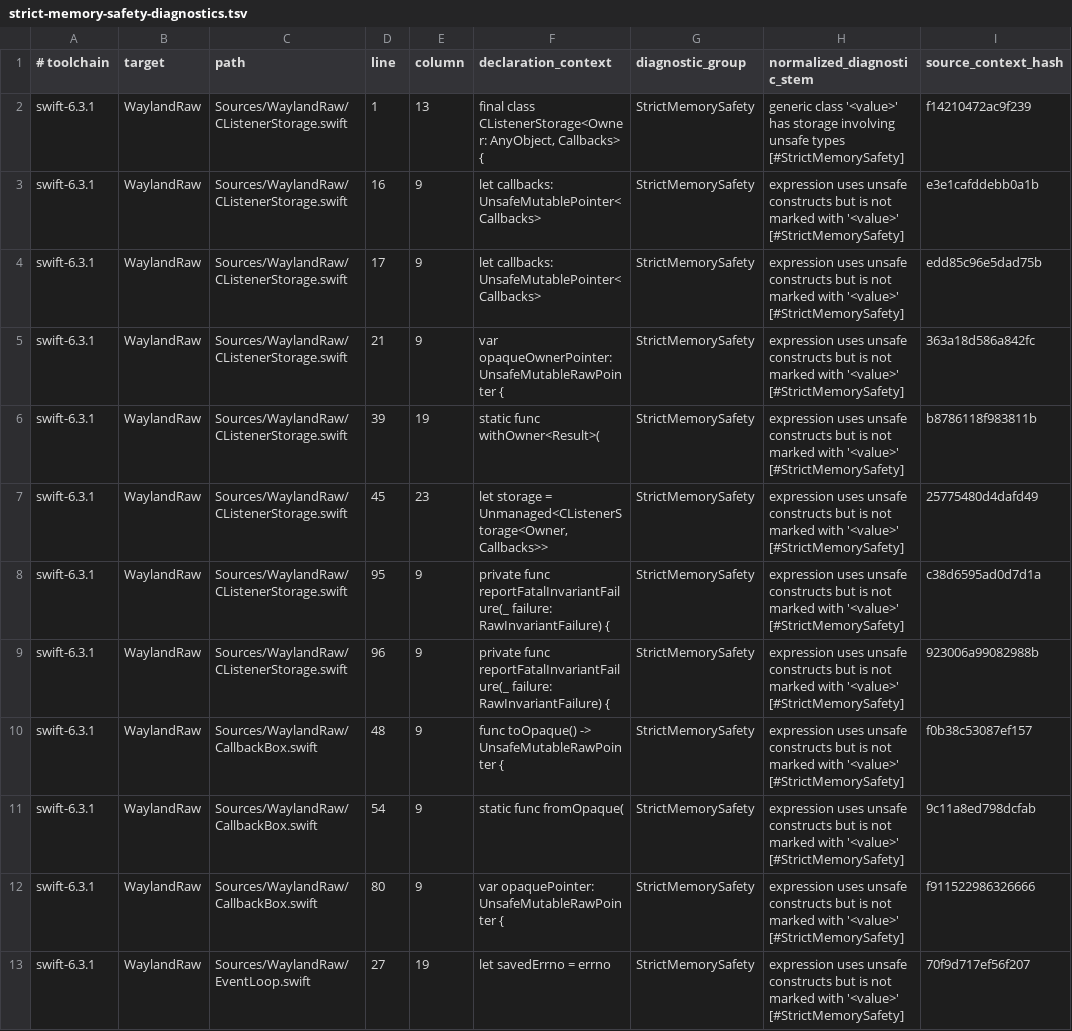
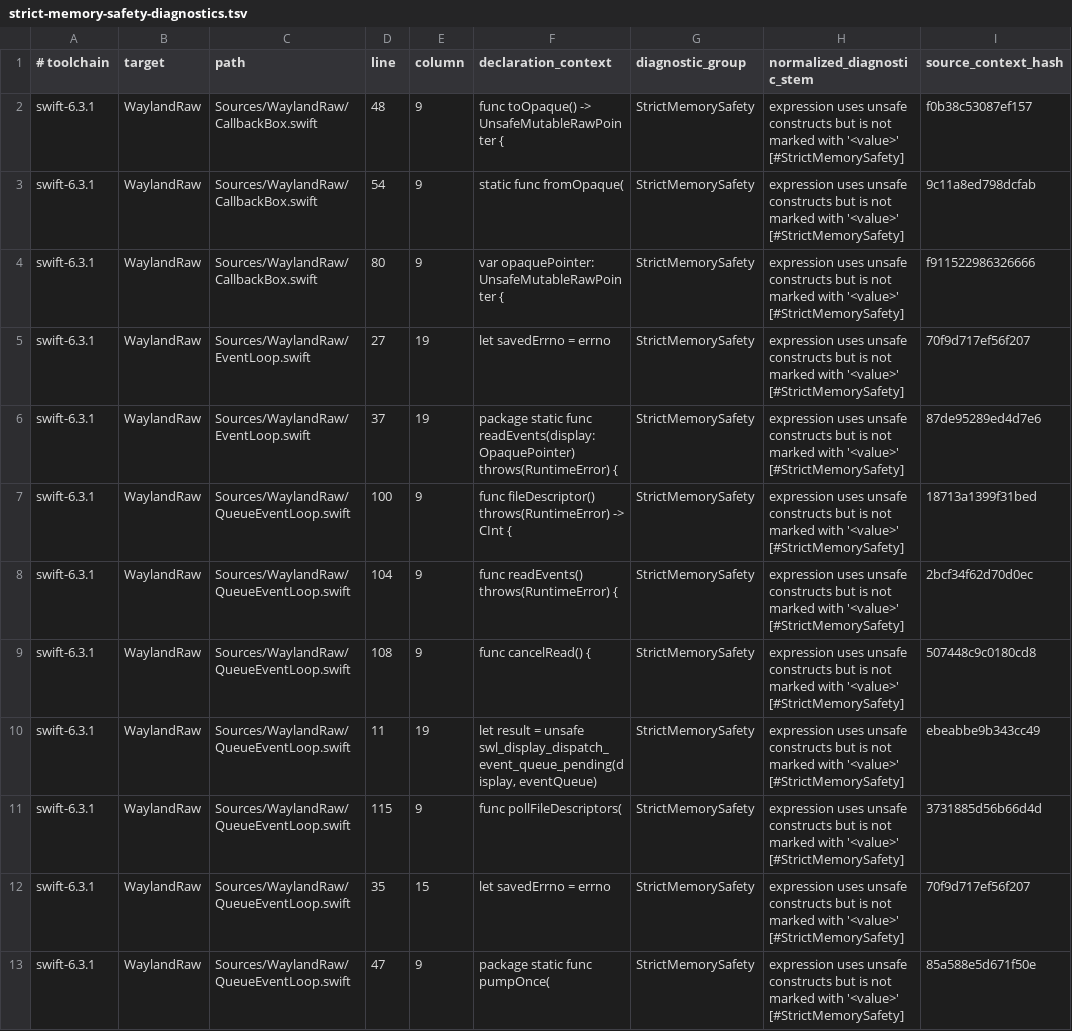
Before and after one commit to conxlgtm/WaylandClientKit, a TSV file: Scripts/strict-memory-safety-diagnostics.tsv, drawn as a sheet; only a part is shown; the shorter side is filled out with more unchanged rows.

Commit message:
Audit listener storage memory safety

```diff
--- a/Scripts/strict-memory-safety-diagnostics.tsv
+++ b/Scripts/strict-memory-safety-diagnostics.tsv
@@ -1,10 +1,2 @@
 # toolchain	target	path	line	column	declaration_context	diagnostic_group	normalized_diagnostic_stem	source_context_hash
-swift-6.3.1	WaylandRaw	Sources/WaylandRaw/CListenerStorage.swift	1	13	final class CListenerStorage<Owner: AnyObject, Callbacks> {	StrictMemorySafety	generic class '<value>' has storage involving unsafe types [#StrictMemorySafety]	f14210472ac9f239
-swift-6.3.1	WaylandRaw	Sources/WaylandRaw/CListenerStorage.swift	16	9	let callbacks: UnsafeMutablePointer<Callbacks>	StrictMemorySafety	expression uses unsafe constructs but is not marked with '<value>' [#StrictMemorySafety]	e3e1cafddebb0a1b
-swift-6.3.1	WaylandRaw	Sources/WaylandRaw/CListenerStorage.swift	17	9	let callbacks: UnsafeMutablePointer<Callbacks>	StrictMemorySafety	expression uses unsafe constructs but is not marked with '<value>' [#StrictMemorySafety]	edd85c96e5dad75b
-swift-6.3.1	WaylandRaw	Sources/WaylandRaw/CListenerStorage.swift	21	9	var opaqueOwnerPointer: UnsafeMutableRawPointer {	StrictMemorySafety	expression uses unsafe constructs but is not marked with '<value>' [#StrictMemorySafety]	363a18d586a842fc
-swift-6.3.1	WaylandRaw	Sources/WaylandRaw/CListenerStorage.swift	39	19	static func withOwner<Result>(	StrictMemorySafety	expression uses unsafe constructs but is not marked with '<value>' [#StrictMemorySafety]	b8786118f983811b
-swift-6.3.1	WaylandRaw	Sources/WaylandRaw/CListenerStorage.swift	45	23	let storage = Unmanaged<CListenerStorage<Owner, Callbacks>>	StrictMemorySafety	expression uses unsafe constructs but is not marked with '<value>' [#StrictMemorySafety]	25775480d4dafd49
-swift-6.3.1	WaylandRaw	Sources/WaylandRaw/CListenerStorage.swift	95	9	private func reportFatalInvariantFailure(_ failure: RawInvariantFailure) {	StrictMemorySafety	expression uses unsafe constructs but is not marked with '<value>' [#StrictMemorySafety]	c38d6595ad0d7d1a
-swift-6.3.1	WaylandRaw	Sources/WaylandRaw/CListenerStorage.swift	96	9	private func reportFatalInvariantFailure(_ failure: RawInvariantFailure) {	StrictMemorySafety	expression uses unsafe constructs but is not marked with '<value>' [#StrictMemorySafety]	923006a99082988b
 swift-6.3.1	WaylandRaw	Sources/WaylandRaw/CallbackBox.swift	48	9	func toOpaque() -> UnsafeMutableRawPointer {	StrictMemorySafety	expression uses unsafe constructs but is not marked with '<value>' [#StrictMemorySafety]	f0b38c53087ef157
```
Also changed, not shown: Scripts/strict-memory-safety-baseline.tsv, 1 other file.
